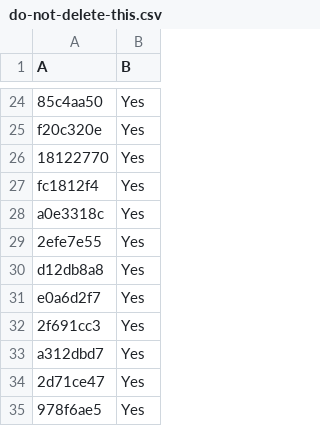
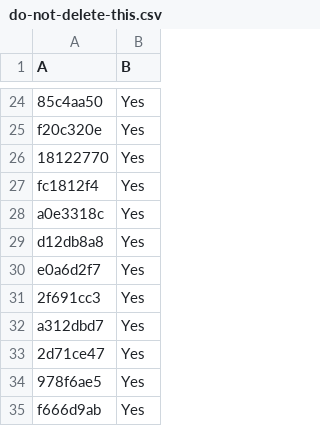
Before and after one commit to LightspeedBalls/data, a CSV file: do-not-delete-this.csv, drawn as a sheet; only a part is shown, gaps mark what is left out; the shorter side is filled out with more unchanged rows; the diff names each change by its address in the sheet, - before the commit and + after, or states it on an @@ line.

Commit message:
Update

```diff
--- a/do-not-delete-this.csv
+++ b/do-not-delete-this.csv
-row 29: 2efe7e55 | Yes
```
